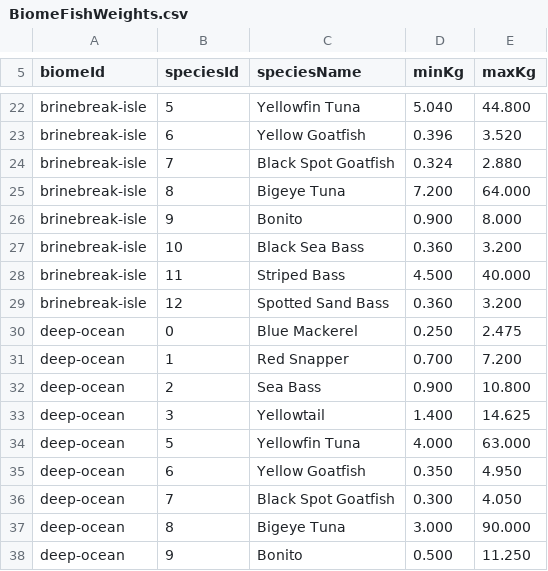
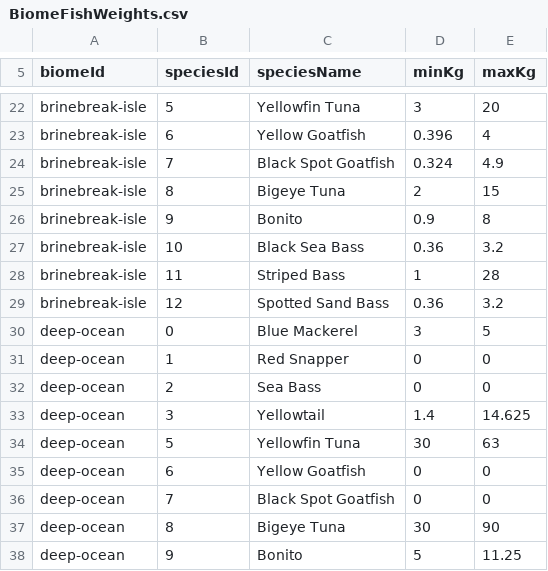
Before and after one commit to EthanL1245/3D-Android-Open-World, a CSV file: Assets/Resources/FishingTuning/BiomeFishWeights.csv, drawn as a sheet; only a part is shown, gaps mark what is left out; the diff covers the shown part only; the diff names each change by its address in the sheet, - before the commit and + after, or states it on an @@ line.

```diff
--- a/Assets/Resources/FishingTuning/BiomeFishWeights.csv
+++ b/Assets/Resources/FishingTuning/BiomeFishWeights.csv
-D22 (minKg): 5.040
+D22 (minKg): 3
-E22 (maxKg): 44.800
+E22 (maxKg): 20
-E23 (maxKg): 3.520
+E23 (maxKg): 4
-E24 (maxKg): 2.880
+E24 (maxKg): 4.9
-D25 (minKg): 7.200
+D25 (minKg): 2
-E25 (maxKg): 64.000
+E25 (maxKg): 15
-D26 (minKg): 0.900
+D26 (minKg): 0.9
-E26 (maxKg): 8.000
+E26 (maxKg): 8
-D27 (minKg): 0.360
+D27 (minKg): 0.36
-E27 (maxKg): 3.200
+E27 (maxKg): 3.2
-D28 (minKg): 4.500
+D28 (minKg): 1
-E28 (maxKg): 40.000
+E28 (maxKg): 28
-D29 (minKg): 0.360
+D29 (minKg): 0.36
-E29 (maxKg): 3.200
+E29 (maxKg): 3.2
-D30 (minKg): 0.250
+D30 (minKg): 3
-E30 (maxKg): 2.475
+E30 (maxKg): 5
-D31 (minKg): 0.700
+D31 (minKg): 0
-E31 (maxKg): 7.200
+E31 (maxKg): 0
-D32 (minKg): 0.900
+D32 (minKg): 0
-E32 (maxKg): 10.800
+E32 (maxKg): 0
-D33 (minKg): 1.400
+D33 (minKg): 1.4
-D34 (minKg): 4.000
+D34 (minKg): 30
-E34 (maxKg): 63.000
+E34 (maxKg): 63
-D35 (minKg): 0.350
+D35 (minKg): 0
-E35 (maxKg): 4.950
+E35 (maxKg): 0
-D36 (minKg): 0.300
+D36 (minKg): 0
-E36 (maxKg): 4.050
+E36 (maxKg): 0
-D37 (minKg): 3.000
+D37 (minKg): 30
-E37 (maxKg): 90.000
+E37 (maxKg): 90
-D38 (minKg): 0.500
+D38 (minKg): 5
-E38 (maxKg): 11.250
+E38 (maxKg): 11.25
```
Also changed, not shown: 48 edited cells elsewhere in this file, Assets/Resources/FishingTuning/BiomeBaitSpeciesChance.csv, Assets/Resources/FishingTuning/FishStats.csv.
